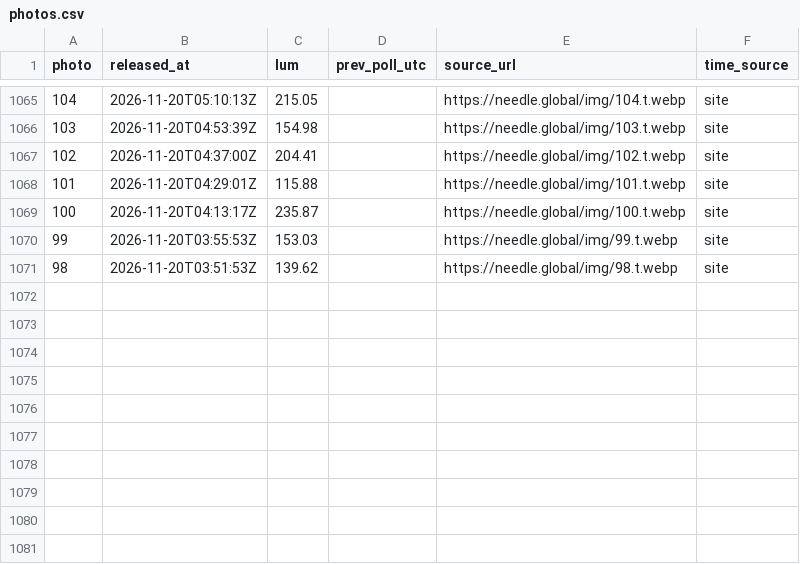
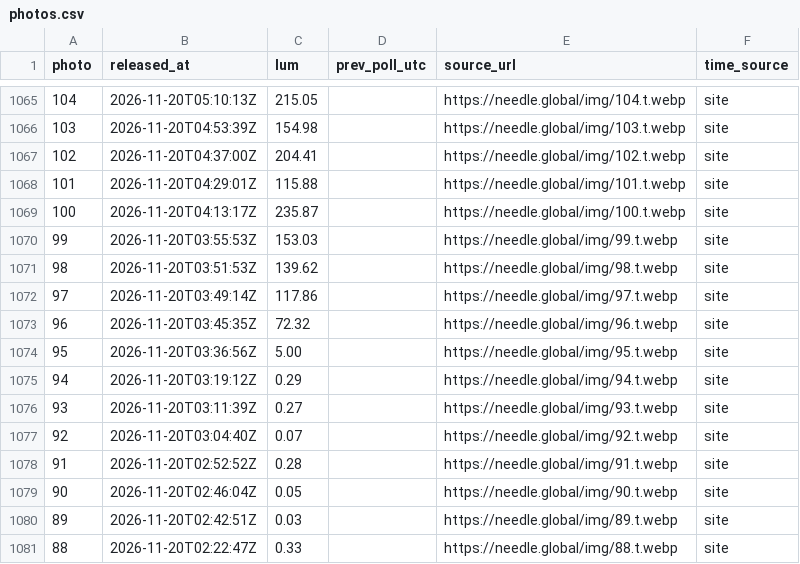
Before and after one commit to jzhang7123-design/needle-watch, a CSV file: data/photos.csv, drawn as a sheet; only a part is shown, gaps mark what is left out.

Commit message:
watch: update photo log

```diff
--- a/data/photos.csv
+++ b/data/photos.csv
@@ -1071 +1071,11 @@ photo,released_at,lum,prev_poll_utc,source_url,time_source
 98,2026-11-20T03:51:53Z,139.62,,https://needle.global/img/98.t.webp,site
+97,2026-11-20T03:49:14Z,117.86,,https://needle.global/img/97.t.webp,site
+96,2026-11-20T03:45:35Z,72.32,,https://needle.global/img/96.t.webp,site
+95,2026-11-20T03:36:56Z,5.00,,https://needle.global/img/95.t.webp,site
+94,2026-11-20T03:19:12Z,0.29,,https://needle.global/img/94.t.webp,site
+93,2026-11-20T03:11:39Z,0.27,,https://needle.global/img/93.t.webp,site
+92,2026-11-20T03:04:40Z,0.07,,https://needle.global/img/92.t.webp,site
+91,2026-11-20T02:52:52Z,0.28,,https://needle.global/img/91.t.webp,site
+90,2026-11-20T02:46:04Z,0.05,,https://needle.global/img/90.t.webp,site
+89,2026-11-20T02:42:51Z,0.03,,https://needle.global/img/89.t.webp,site
+88,2026-11-20T02:22:47Z,0.33,,https://needle.global/img/88.t.webp,site
```
Also changed, not shown: 1 other file.
